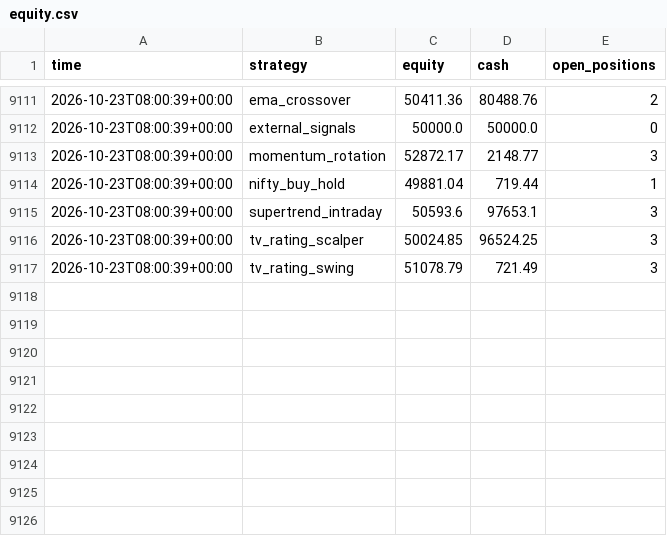
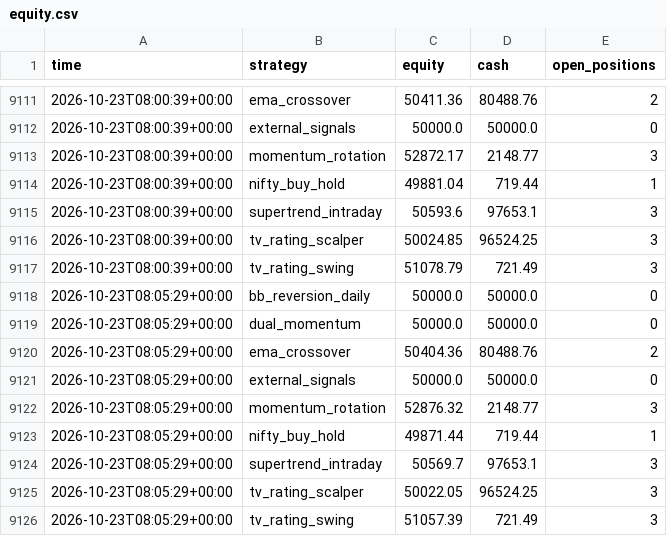
Before and after one commit to Yuvansh-Shah/algo-trading-platform, a CSV file: state/equity.csv, drawn as a sheet; only a part is shown, gaps mark what is left out; the diff names each change by its address in the sheet, - before the commit and + after, or states it on an @@ line.

```diff
--- a/state/equity.csv
+++ b/state/equity.csv
+row 9118: 2026-10-23T08:05:29+00:00 | bb_reversion_daily | 50000.0 | 50000.0 | 0
+row 9119: 2026-10-23T08:05:29+00:00 | dual_momentum | 50000.0 | 50000.0 | 0
+row 9120: 2026-10-23T08:05:29+00:00 | ema_crossover | 50404.36 | 80488.76 | 2
+row 9121: 2026-10-23T08:05:29+00:00 | external_signals | 50000.0 | 50000.0 | 0
+row 9122: 2026-10-23T08:05:29+00:00 | momentum_rotation | 52876.32 | 2148.77 | 3
+row 9123: 2026-10-23T08:05:29+00:00 | nifty_buy_hold | 49871.44 | 719.44 | 1
+row 9124: 2026-10-23T08:05:29+00:00 | supertrend_intraday | 50569.7 | 97653.1 | 3
+row 9125: 2026-10-23T08:05:29+00:00 | tv_rating_scalper | 50022.05 | 96524.25 | 3
+row 9126: 2026-10-23T08:05:29+00:00 | tv_rating_swing | 51057.39 | 721.49 | 3
```
Also changed, not shown: 3 other files.
